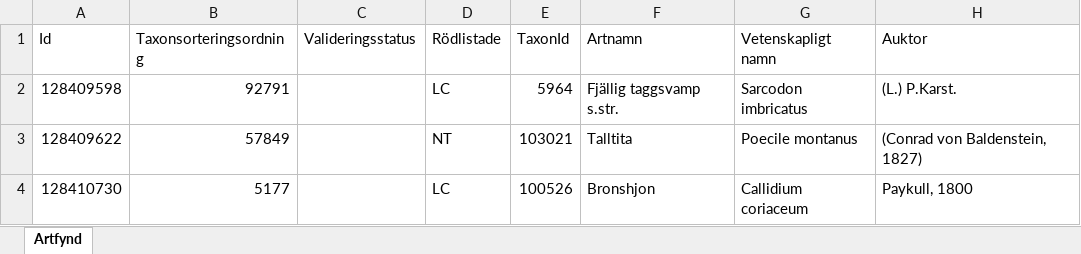
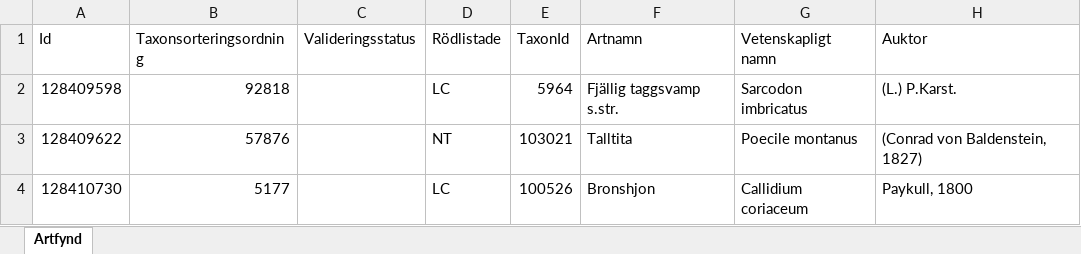
Before and after one commit to klasma/Logging_0305, an Excel workbook: artfynd/A 4521-2024 artfynd.xlsx, sheet Artfynd, drawn as a sheet; only a part is shown; values as stored, in another font and other column widths than the file's, no borders; the diff names each change by its address in the sheet, - before the commit and + after, or states it on an @@ line.

```diff
--- a/artfynd/A 4521-2024 artfynd.xlsx (sheet Artfynd)
+++ b/artfynd/A 4521-2024 artfynd.xlsx (sheet Artfynd)
-B2 (Taxonsorteringsordning): 92791
+B2 (Taxonsorteringsordning): 92818
-B3 (Taxonsorteringsordning): 57849
+B3 (Taxonsorteringsordning): 57876
```
Also changed, not shown: artfynd/A 22010-2025 artfynd.xlsx, artfynd/A 35046-2025 artfynd.xlsx, 56 other files.
